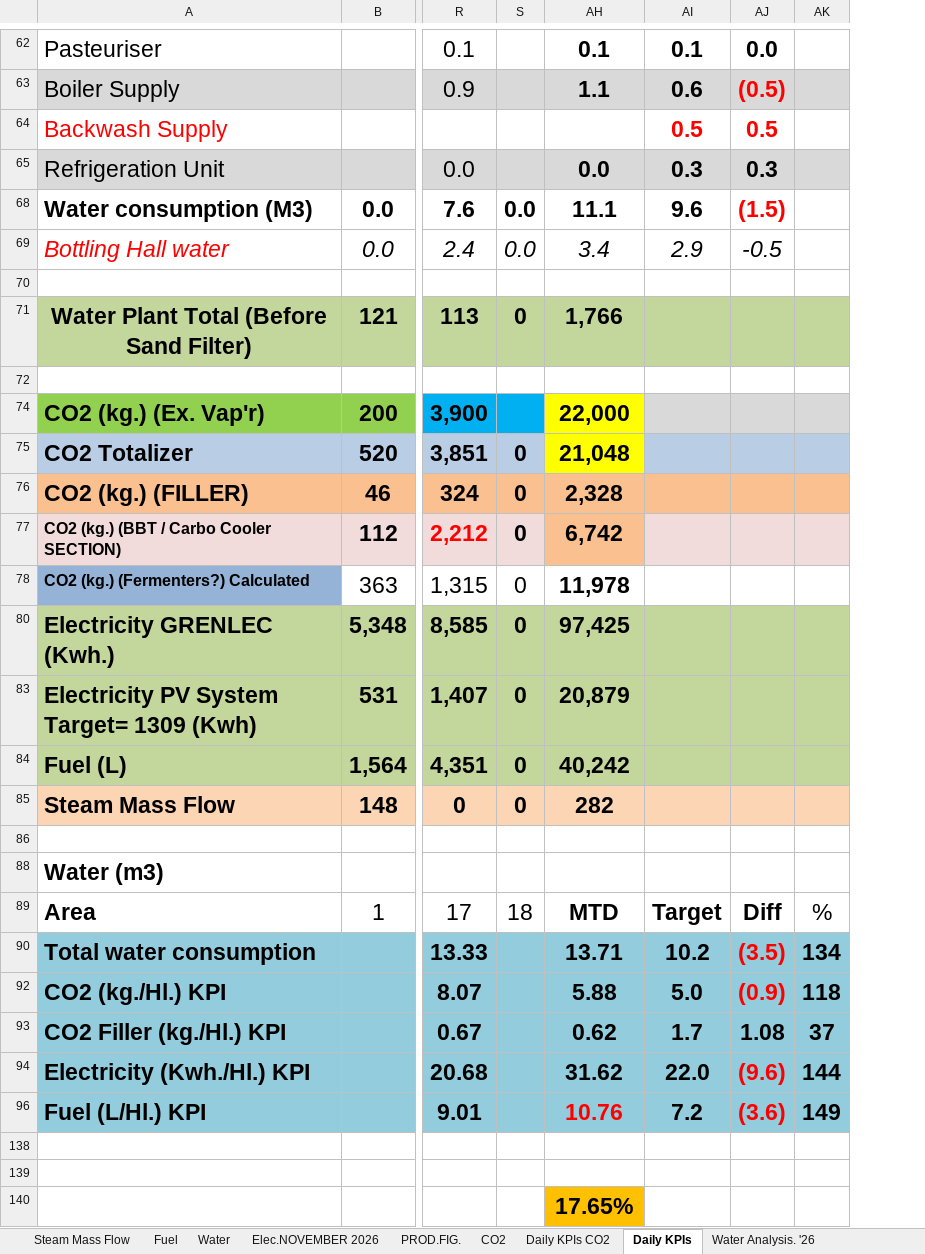
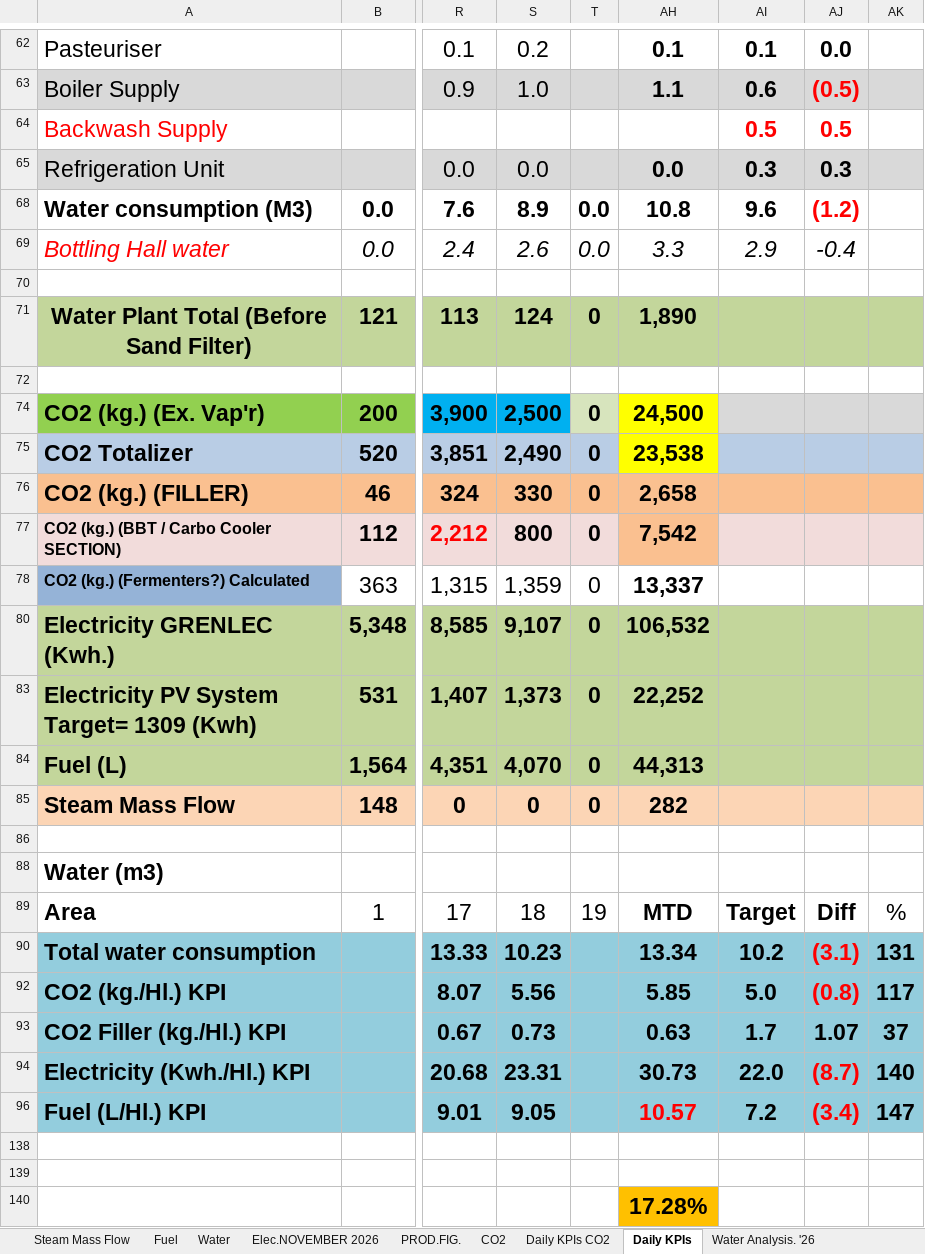
Before and after one commit to cbggrenada/dashboard, an Excel workbook: data/raw/November_26_Utilities_Tracking.xlsx, sheet Daily KPIs, drawn as a sheet; only a part is shown, gaps mark what is left out; values as stored, in another font and other column widths than the file's, no borders; charts and pictures and conditional formats not drawn; addresses are those after the commit; the diff covers the shown part only; the diff names each change by its address in the sheet, - before the commit and + after, or states it on an @@ line.

```diff
--- a/data/raw/November_26_Utilities_Tracking.xlsx (sheet Daily KPIs)
+++ b/data/raw/November_26_Utilities_Tracking.xlsx (sheet Daily KPIs)
+column S, rows 62-96: 0.2 | 1.0 |  | 0.0 | 8.9 | 2.6 |  | 124 |  | 2,500 | 2,490 | 330 | 800 | 1,359 | 9,107 | 1,373 | 4,070 | 0 |  |  | 18 | 10.23 | 5.56 | 0.73 | 23.31 | 9.05
-AH68: 11.1
+AH68: 10.8
-AJ68: (1.5)
+AJ68: (1.2)
-AH69: 3.4
+AH69: 3.3
-AJ69: -0.5
+AJ69: -0.4
-AH71: 1,766
+AH71: 1,890
-T74: (empty)
+T74: 0
-T74 fill: #00B0F0
+T74 fill: #D7E4BD
-AH74: 22,000
+AH74: 24,500
-AH75: 21,048
+AH75: 23,538
-AH76: 2,328
+AH76: 2,658
-AH77: 6,742
+AH77: 7,542
-AH78: 11,978
+AH78: 13,337
-AH80: 97,425
+AH80: 106,532
-AH83: 20,879
+AH83: 22,252
-AH84: 40,242
+AH84: 44,313
-T89: 18
+T89: 19
-AH90: 13.71
+AH90: 13.34
-AJ90: (3.5)
+AJ90: (3.1)
-AK90: 134
+AK90: 131
-AH92: 5.88
+AH92: 5.85
-AJ92: (0.9)
+AJ92: (0.8)
-AK92: 118
+AK92: 117
-AH93: 0.62
+AH93: 0.63
-AJ93: 1.08
+AJ93: 1.07
-AH94: 31.62
+AH94: 30.73
-AJ94: (9.6)
+AJ94: (8.7)
-AK94: 144
+AK94: 140
-AH96: 10.76
+AH96: 10.57
-AJ96: (3.6)
+AJ96: (3.4)
-AK96: 149
+AK96: 147
-AH140: 17.65%
+AH140: 17.28%
```
Also changed, not shown: 20 edited cells elsewhere in this sheet, sheet Daily KPIs CO2, sheet Water, sheet Utility Analysis November 2026, sheet Entries November 2026, sheet Water Analysis. '26, sheet Fuel, 3 more sheets, formulas that keep their value, hidden cells, charts or pictures, data/raw/FTR Calculations 2026.xlsx, data/raw/Gross_Efficiency_2026.xlsx.
